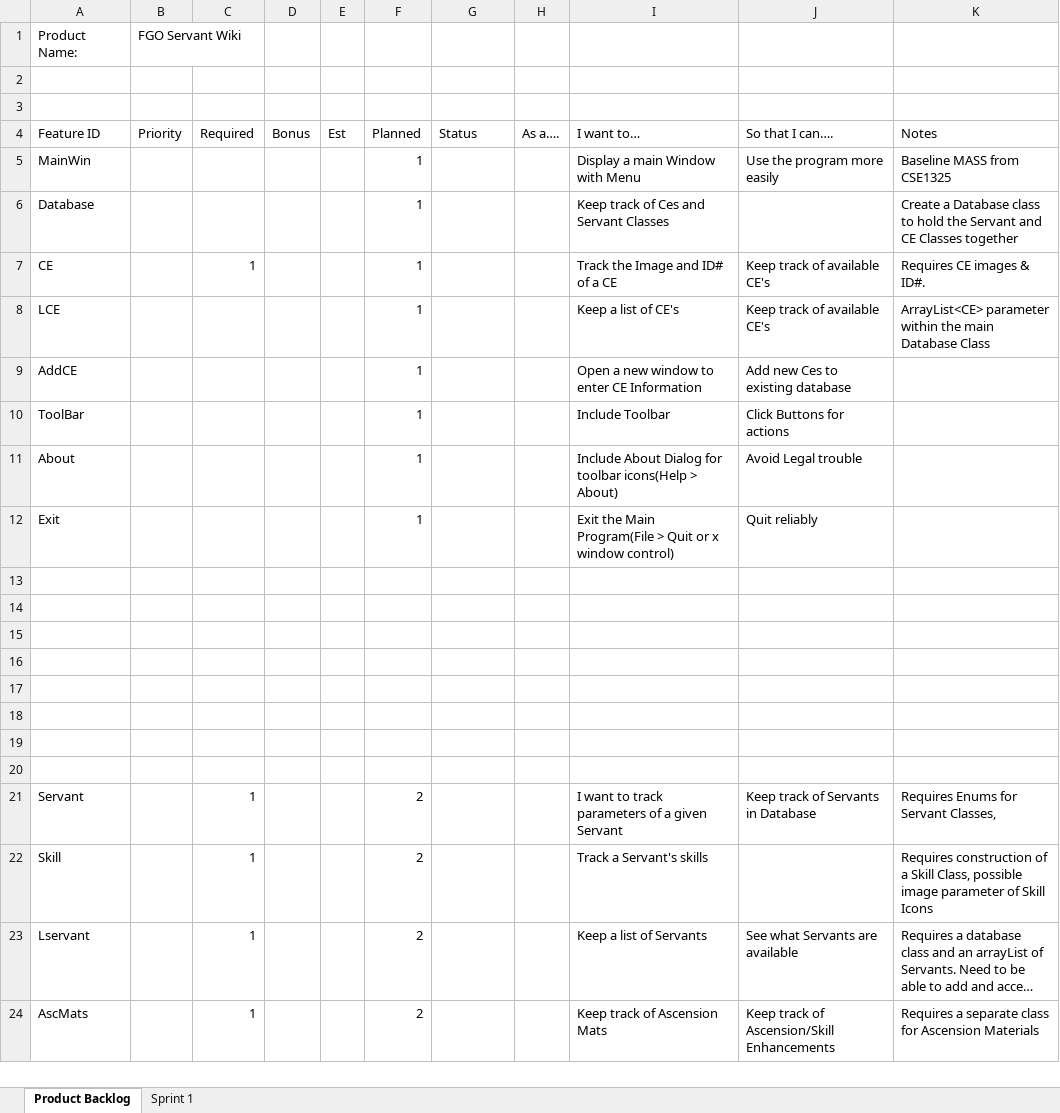
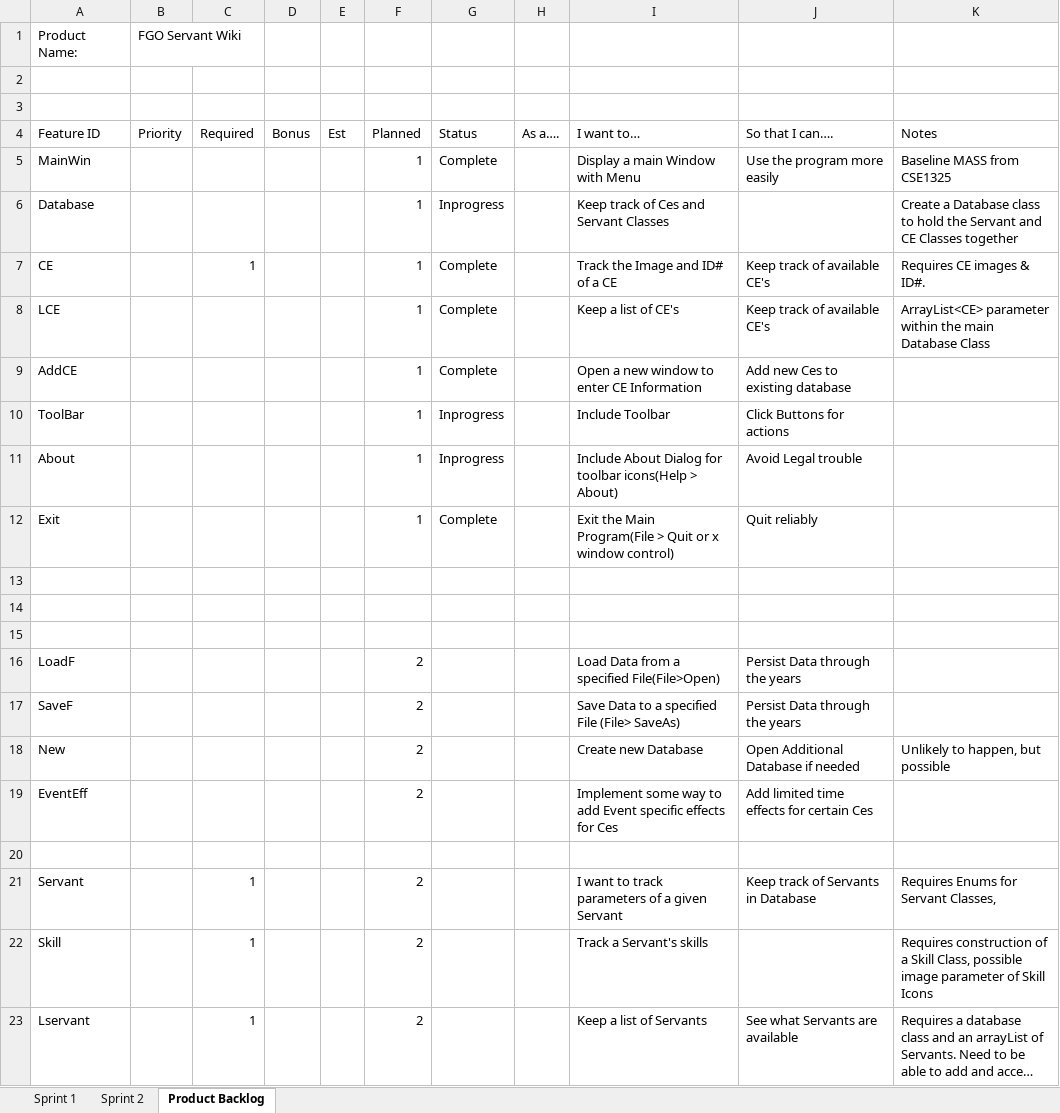
Before and after one commit to Khorva/Personal-Projects, an Excel workbook: FGO_ServantWiki/Scrum.xlsx, sheet Product Backlog, drawn as a sheet; only a part is shown; the shorter side is filled out with more unchanged rows; long unchanged cells end in …; values as stored, in another font and other column widths than the file's, no borders; the diff covers the shown part only; the diff names each change by its address in the sheet, - before the commit and + after, or states it on an @@ line.

```diff
--- a/FGO_ServantWiki/Scrum.xlsx (sheet Product Backlog)
+++ b/FGO_ServantWiki/Scrum.xlsx (sheet Product Backlog)
+sheet tab: Sprint 2
@@ sheet tab order changed: Sprint 1 | Sprint 2 | Product Backlog @@
-G5 (Status): (empty)
+G5 (Status): Complete
-G6 (Status): (empty)
+G6 (Status): Inprogress
-G7:G9 (Status): (empty)
+G7:G9 (Status): Complete
-G10:G11 (Status): (empty)
+G10:G11 (Status): Inprogress
-G12 (Status): (empty)
+G12 (Status): Complete
-row 16: (empty)
+row 16: LoadF |  |  |  |  | 2 |  |  | Load Data from a specified File(File>Open) | Persist Data through the years
-row 17: (empty)
+row 17: SaveF |  |  |  |  | 2 |  |  | Save Data to a specified File (File> SaveAs) | Persist Data through the years
-row 18: (empty)
+row 18: New |  |  |  |  | 2 |  |  | Create new Database | Open Additional Database if needed | Unlikely to happen, but possible
-row 19: (empty)
+row 19: EventEff |  |  |  |  | 2 |  |  | Implement some way to add Event specific effects for Ces | Add limited time effects for certain Ces
```
Also changed, not shown: 8 removed rows elsewhere in this sheet, 5 other files.
